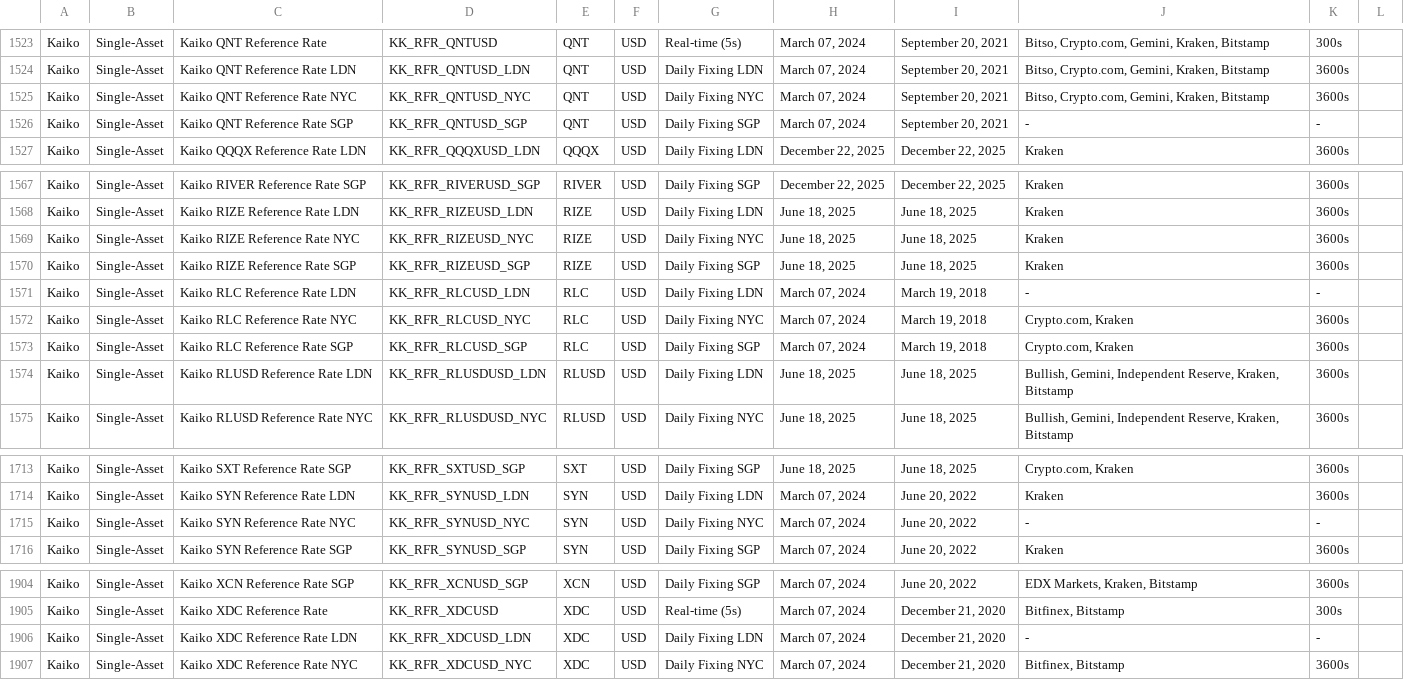
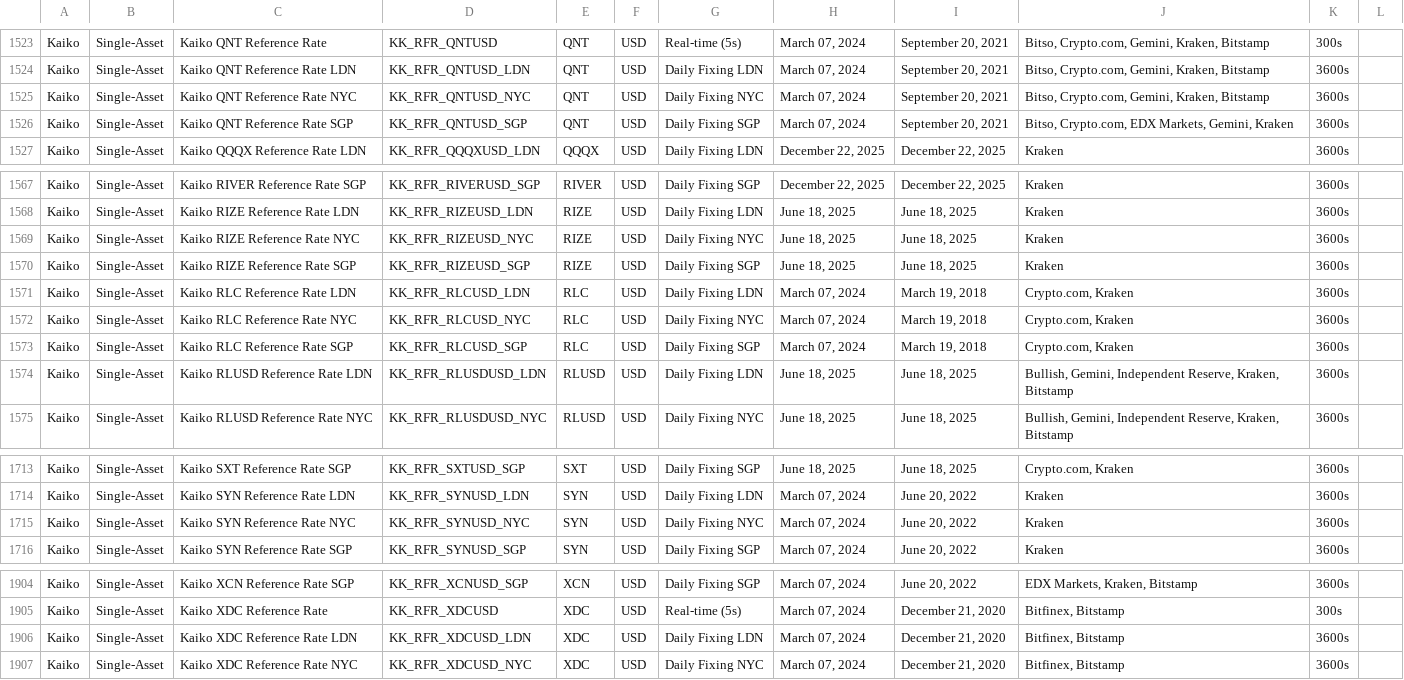
Before and after one commit to rdavill/kaiko_indices_coverage, a CSV file: Reference_Rates_Coverage.csv, drawn as a sheet; only a part is shown, gaps mark what is left out; the diff covers the shown part only.

```diff
--- a/Reference_Rates_Coverage.csv
+++ b/Reference_Rates_Coverage.csv
@@ -1525,3 +1525,3 @@ Kaiko,Single-Asset,Kaiko QNT Reference Rate LDN,KK_RFR_QNTUSD_LDN,QNT,USD,Daily
 Kaiko,Single-Asset,Kaiko QNT Reference Rate NYC,KK_RFR_QNTUSD_NYC,QNT,USD,Daily Fixing NYC,"March 07, 2024","September 20, 2021","Bitso, Crypto.com, Gemini, Kraken, Bitstamp",3600s,
-Kaiko,Single-Asset,Kaiko QNT Reference Rate SGP,KK_RFR_QNTUSD_SGP,QNT,USD,Daily Fixing SGP,"March 07, 2024","September 20, 2021",-,-,
+Kaiko,Single-Asset,Kaiko QNT Reference Rate SGP,KK_RFR_QNTUSD_SGP,QNT,USD,Daily Fixing SGP,"March 07, 2024","September 20, 2021","Bitso, Crypto.com, EDX Markets, Gemini, Kraken",3600s,
 Kaiko,Single-Asset,Kaiko QQQX Reference Rate LDN,KK_RFR_QQQXUSD_LDN,QQQX,USD,Daily Fixing LDN,"December 22, 2025","December 22, 2025",Kraken,3600s,
@@ -1570,3 +1570,3 @@ Kaiko,Single-Asset,Kaiko RIZE Reference Rate NYC,KK_RFR_RIZEUSD_NYC,RIZE,USD,Dai
 Kaiko,Single-Asset,Kaiko RIZE Reference Rate SGP,KK_RFR_RIZEUSD_SGP,RIZE,USD,Daily Fixing SGP,"June 18, 2025","June 18, 2025",Kraken,3600s,
-Kaiko,Single-Asset,Kaiko RLC Reference Rate LDN,KK_RFR_RLCUSD_LDN,RLC,USD,Daily Fixing LDN,"March 07, 2024","March 19, 2018",-,-,
+Kaiko,Single-Asset,Kaiko RLC Reference Rate LDN,KK_RFR_RLCUSD_LDN,RLC,USD,Daily Fixing LDN,"March 07, 2024","March 19, 2018","Crypto.com, Kraken",3600s,
 Kaiko,Single-Asset,Kaiko RLC Reference Rate NYC,KK_RFR_RLCUSD_NYC,RLC,USD,Daily Fixing NYC,"March 07, 2024","March 19, 2018","Crypto.com, Kraken",3600s,
@@ -1714,3 +1714,3 @@ Kaiko,Single-Asset,Kaiko SXT Reference Rate SGP,KK_RFR_SXTUSD_SGP,SXT,USD,Daily
 Kaiko,Single-Asset,Kaiko SYN Reference Rate LDN,KK_RFR_SYNUSD_LDN,SYN,USD,Daily Fixing LDN,"March 07, 2024","June 20, 2022",Kraken,3600s,
-Kaiko,Single-Asset,Kaiko SYN Reference Rate NYC,KK_RFR_SYNUSD_NYC,SYN,USD,Daily Fixing NYC,"March 07, 2024","June 20, 2022",-,-,
+Kaiko,Single-Asset,Kaiko SYN Reference Rate NYC,KK_RFR_SYNUSD_NYC,SYN,USD,Daily Fixing NYC,"March 07, 2024","June 20, 2022",Kraken,3600s,
 Kaiko,Single-Asset,Kaiko SYN Reference Rate SGP,KK_RFR_SYNUSD_SGP,SYN,USD,Daily Fixing SGP,"March 07, 2024","June 20, 2022",Kraken,3600s,
@@ -1905,3 +1905,3 @@ Kaiko,Single-Asset,Kaiko XCN Reference Rate SGP,KK_RFR_XCNUSD_SGP,XCN,USD,Daily
 Kaiko,Single-Asset,Kaiko XDC Reference Rate ,KK_RFR_XDCUSD,XDC,USD,Real-time (5s),"March 07, 2024","December 21, 2020","Bitfinex, Bitstamp",300s,
-Kaiko,Single-Asset,Kaiko XDC Reference Rate LDN,KK_RFR_XDCUSD_LDN,XDC,USD,Daily Fixing LDN,"March 07, 2024","December 21, 2020",-,-,
+Kaiko,Single-Asset,Kaiko XDC Reference Rate LDN,KK_RFR_XDCUSD_LDN,XDC,USD,Daily Fixing LDN,"March 07, 2024","December 21, 2020","Bitfinex, Bitstamp",3600s,
 Kaiko,Single-Asset,Kaiko XDC Reference Rate NYC,KK_RFR_XDCUSD_NYC,XDC,USD,Daily Fixing NYC,"March 07, 2024","December 21, 2020","Bitfinex, Bitstamp",3600s,
```
Also changed, not shown: 10 edited cells elsewhere in this file.
